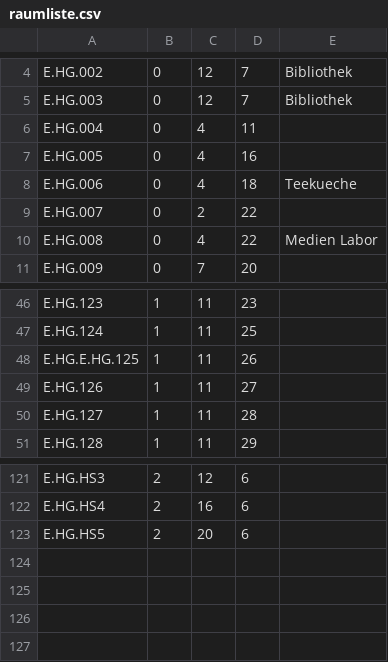
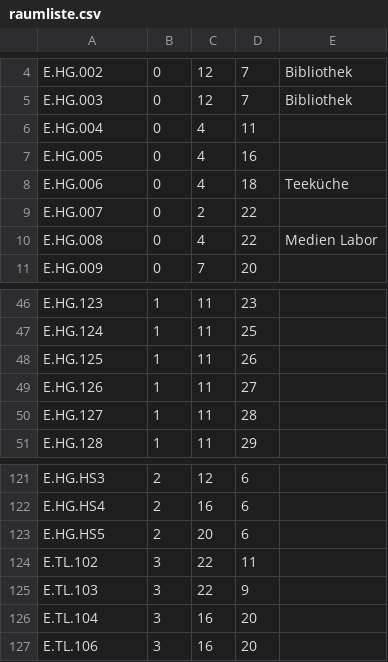
Before and after one commit to sarahbraun/fhApp, a CSV file: raumliste.csv, drawn as a sheet; only a part is shown, gaps mark what is left out.

```diff
--- a/raumliste.csv
+++ b/raumliste.csv
@@ -7,3 +7,3 @@ E.HG.004,0,4,11,
 E.HG.005,0,4,16,
-E.HG.006,0,4,18,Teekueche
+E.HG.006,0,4,18,Teeküche
 E.HG.007,0,2,22,
@@ -47,3 +47,3 @@ E.HG.123,1,11,23,
 E.HG.124,1,11,25,
-E.HG.E.HG.125,1,11,26,
+E.HG.125,1,11,26,
 E.HG.126,1,11,27,
@@ -123 +123,5 @@ E.HG.HS4,2,16,6,
 E.HG.HS5,2,20,6,
+E.TL.102,3,22,11,
+E.TL.103,3,22,9,
+E.TL.104,3,16,20,
+E.TL.106,3,16,20,
```
Also changed, not shown: 12 other files.
